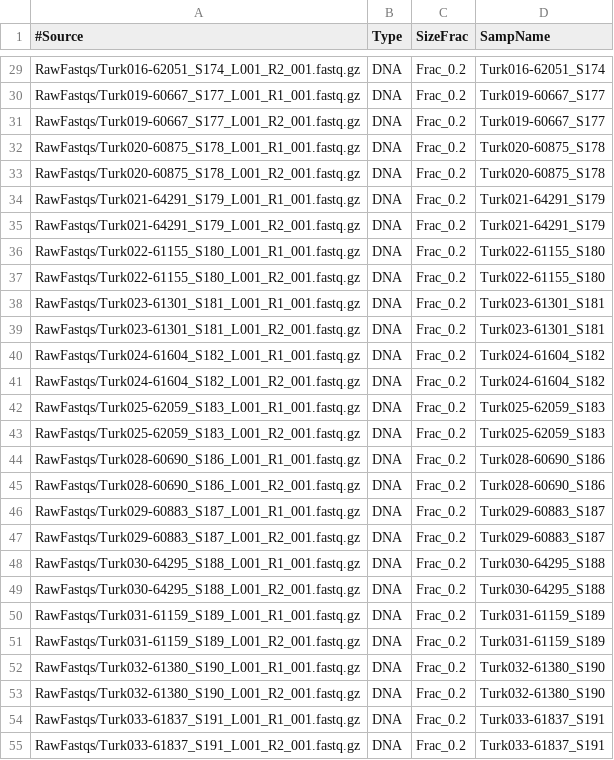
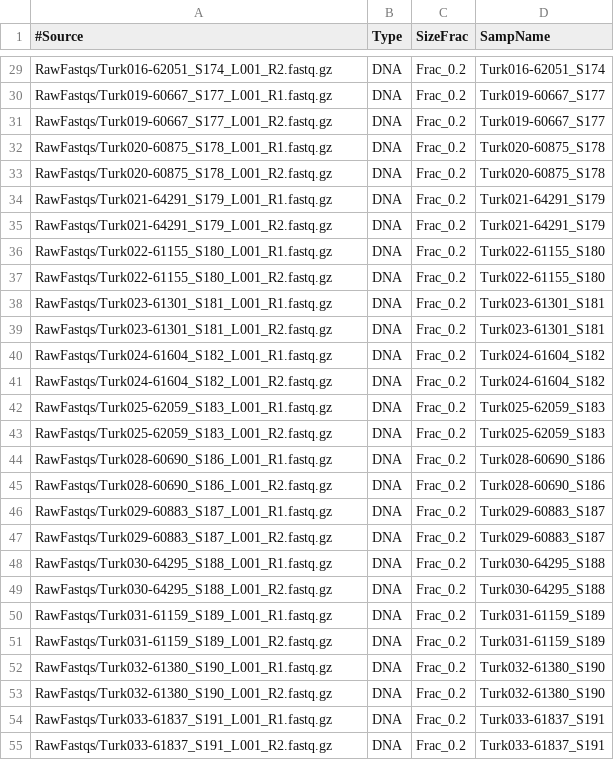
Before and after one commit to jdmagasin/nifH-ASV-workflow, a TSV file: Data/PipelineOutputs/NEMO/fastqMap.NEMO.tsv, drawn as a sheet; only a part is shown, gaps mark what is left out; the diff covers the shown part only; the diff names each change by its address in the sheet, - before the commit and + after, or states it on an @@ line.

```diff
--- a/Data/PipelineOutputs/NEMO/fastqMap.NEMO.tsv
+++ b/Data/PipelineOutputs/NEMO/fastqMap.NEMO.tsv
-A29 (#Source): RawFastqs/Turk016-62051_S174_L001_R2_001.fastq.gz
+A29 (#Source): RawFastqs/Turk016-62051_S174_L001_R2.fastq.gz
-A30 (#Source): RawFastqs/Turk019-60667_S177_L001_R1_001.fastq.gz
+A30 (#Source): RawFastqs/Turk019-60667_S177_L001_R1.fastq.gz
-A31 (#Source): RawFastqs/Turk019-60667_S177_L001_R2_001.fastq.gz
+A31 (#Source): RawFastqs/Turk019-60667_S177_L001_R2.fastq.gz
-A32 (#Source): RawFastqs/Turk020-60875_S178_L001_R1_001.fastq.gz
+A32 (#Source): RawFastqs/Turk020-60875_S178_L001_R1.fastq.gz
-A33 (#Source): RawFastqs/Turk020-60875_S178_L001_R2_001.fastq.gz
+A33 (#Source): RawFastqs/Turk020-60875_S178_L001_R2.fastq.gz
-A34 (#Source): RawFastqs/Turk021-64291_S179_L001_R1_001.fastq.gz
+A34 (#Source): RawFastqs/Turk021-64291_S179_L001_R1.fastq.gz
-A35 (#Source): RawFastqs/Turk021-64291_S179_L001_R2_001.fastq.gz
+A35 (#Source): RawFastqs/Turk021-64291_S179_L001_R2.fastq.gz
-A36 (#Source): RawFastqs/Turk022-61155_S180_L001_R1_001.fastq.gz
+A36 (#Source): RawFastqs/Turk022-61155_S180_L001_R1.fastq.gz
-A37 (#Source): RawFastqs/Turk022-61155_S180_L001_R2_001.fastq.gz
+A37 (#Source): RawFastqs/Turk022-61155_S180_L001_R2.fastq.gz
-A38 (#Source): RawFastqs/Turk023-61301_S181_L001_R1_001.fastq.gz
+A38 (#Source): RawFastqs/Turk023-61301_S181_L001_R1.fastq.gz
-A39 (#Source): RawFastqs/Turk023-61301_S181_L001_R2_001.fastq.gz
+A39 (#Source): RawFastqs/Turk023-61301_S181_L001_R2.fastq.gz
-A40 (#Source): RawFastqs/Turk024-61604_S182_L001_R1_001.fastq.gz
+A40 (#Source): RawFastqs/Turk024-61604_S182_L001_R1.fastq.gz
-A41 (#Source): RawFastqs/Turk024-61604_S182_L001_R2_001.fastq.gz
+A41 (#Source): RawFastqs/Turk024-61604_S182_L001_R2.fastq.gz
-A42 (#Source): RawFastqs/Turk025-62059_S183_L001_R1_001.fastq.gz
+A42 (#Source): RawFastqs/Turk025-62059_S183_L001_R1.fastq.gz
-A43 (#Source): RawFastqs/Turk025-62059_S183_L001_R2_001.fastq.gz
+A43 (#Source): RawFastqs/Turk025-62059_S183_L001_R2.fastq.gz
-A44 (#Source): RawFastqs/Turk028-60690_S186_L001_R1_001.fastq.gz
+A44 (#Source): RawFastqs/Turk028-60690_S186_L001_R1.fastq.gz
-A45 (#Source): RawFastqs/Turk028-60690_S186_L001_R2_001.fastq.gz
+A45 (#Source): RawFastqs/Turk028-60690_S186_L001_R2.fastq.gz
-A46 (#Source): RawFastqs/Turk029-60883_S187_L001_R1_001.fastq.gz
+A46 (#Source): RawFastqs/Turk029-60883_S187_L001_R1.fastq.gz
-A47 (#Source): RawFastqs/Turk029-60883_S187_L001_R2_001.fastq.gz
+A47 (#Source): RawFastqs/Turk029-60883_S187_L001_R2.fastq.gz
-A48 (#Source): RawFastqs/Turk030-64295_S188_L001_R1_001.fastq.gz
+A48 (#Source): RawFastqs/Turk030-64295_S188_L001_R1.fastq.gz
-A49 (#Source): RawFastqs/Turk030-64295_S188_L001_R2_001.fastq.gz
+A49 (#Source): RawFastqs/Turk030-64295_S188_L001_R2.fastq.gz
-A50 (#Source): RawFastqs/Turk031-61159_S189_L001_R1_001.fastq.gz
+A50 (#Source): RawFastqs/Turk031-61159_S189_L001_R1.fastq.gz
-A51 (#Source): RawFastqs/Turk031-61159_S189_L001_R2_001.fastq.gz
+A51 (#Source): RawFastqs/Turk031-61159_S189_L001_R2.fastq.gz
-A52 (#Source): RawFastqs/Turk032-61380_S190_L001_R1_001.fastq.gz
+A52 (#Source): RawFastqs/Turk032-61380_S190_L001_R1.fastq.gz
-A53 (#Source): RawFastqs/Turk032-61380_S190_L001_R2_001.fastq.gz
+A53 (#Source): RawFastqs/Turk032-61380_S190_L001_R2.fastq.gz
-A54 (#Source): RawFastqs/Turk033-61837_S191_L001_R1_001.fastq.gz
+A54 (#Source): RawFastqs/Turk033-61837_S191_L001_R1.fastq.gz
-A55 (#Source): RawFastqs/Turk033-61837_S191_L001_R2_001.fastq.gz
+A55 (#Source): RawFastqs/Turk033-61837_S191_L001_R2.fastq.gz
```
Also changed, not shown: 85 edited cells elsewhere in this file, Data/PipelineOutputs/NEMO/params.NEMO.csv, 6 other files.
